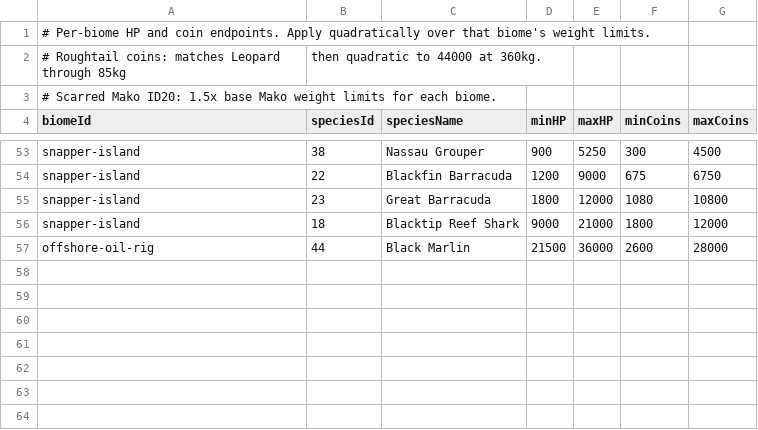
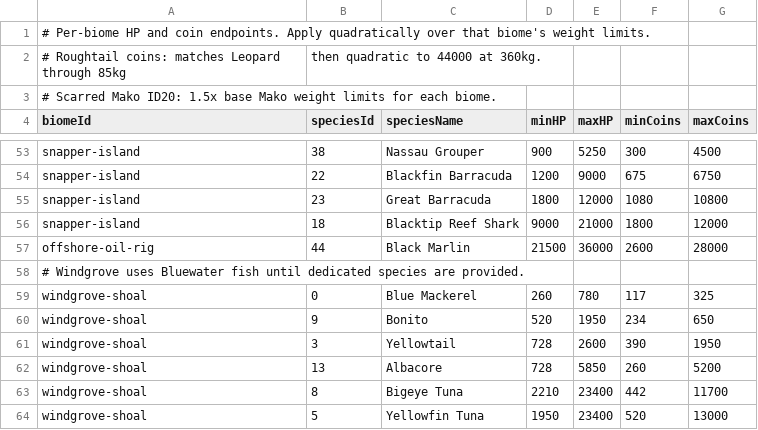
Before and after one commit to GalacticSlayer/3D-Android-Open-World, a CSV file: Assets/Resources/FishingTuning/BiomeFishStats.csv, drawn as a sheet; only a part is shown, gaps mark what is left out; the diff names each change by its address in the sheet, - before the commit and + after, or states it on an @@ line.

```diff
--- a/Assets/Resources/FishingTuning/BiomeFishStats.csv
+++ b/Assets/Resources/FishingTuning/BiomeFishStats.csv
+row 58: # Windgrove uses Bluewater fish until dedicated species are provided.
+row 59: windgrove-shoal | 0 | Blue Mackerel | 260 | 780 | 117 | 325
+row 60: windgrove-shoal | 9 | Bonito | 520 | 1950 | 234 | 650
+row 61: windgrove-shoal | 3 | Yellowtail | 728 | 2600 | 390 | 1950
+row 62: windgrove-shoal | 13 | Albacore | 728 | 5850 | 260 | 5200
+row 63: windgrove-shoal | 8 | Bigeye Tuna | 2210 | 23400 | 442 | 11700
+row 64: windgrove-shoal | 5 | Yellowfin Tuna | 1950 | 23400 | 520 | 13000
```
Also changed, not shown: Assets/Resources/FishingTuning/BiomeBaitSpeciesChance.csv, Assets/Resources/FishingTuning/BiomeFishWeights.csv, 20 other files.
